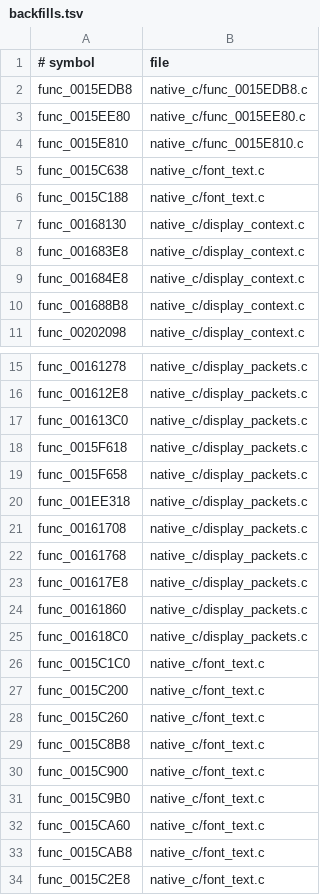
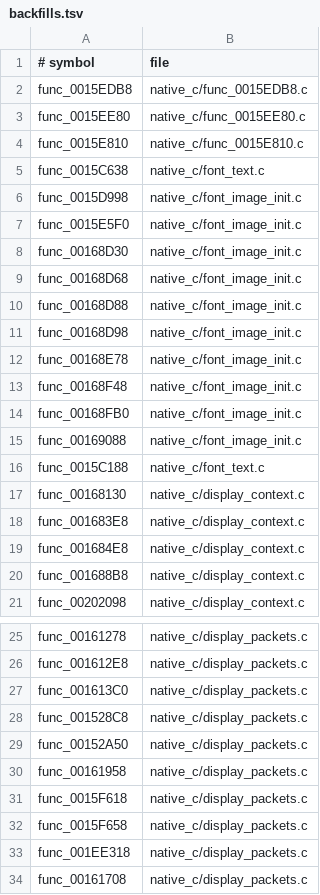
Before and after one commit to OpenThievius/OpenThievius, a TSV file: port/game/sly1-us/hand/backfills.tsv, drawn as a sheet; only a part is shown, gaps mark what is left out; the shorter side is filled out with more unchanged rows; the diff names each change by its address in the sheet, - before the commit and + after, or states it on an @@ line.

Commit message:
fix(port): initialize font atlas transfers

```diff
--- a/port/game/sly1-us/hand/backfills.tsv
+++ b/port/game/sly1-us/hand/backfills.tsv
+row 6: func_0015D998 | native_c/font_image_init.c
+row 7: func_0015E5F0 | native_c/font_image_init.c
+row 8: func_00168D30 | native_c/font_image_init.c
+row 9: func_00168D68 | native_c/font_image_init.c
+row 10: func_00168D88 | native_c/font_image_init.c
+row 11: func_00168D98 | native_c/font_image_init.c
+row 12: func_00168E78 | native_c/font_image_init.c
+row 13: func_00168F48 | native_c/font_image_init.c
+row 14: func_00168FB0 | native_c/font_image_init.c
+row 15: func_00169088 | native_c/font_image_init.c
+row 28: func_001528C8 | native_c/display_packets.c
+row 29: func_00152A50 | native_c/display_packets.c
+row 30: func_00161958 | native_c/display_packets.c
```
Also changed, not shown: 3 other files.
